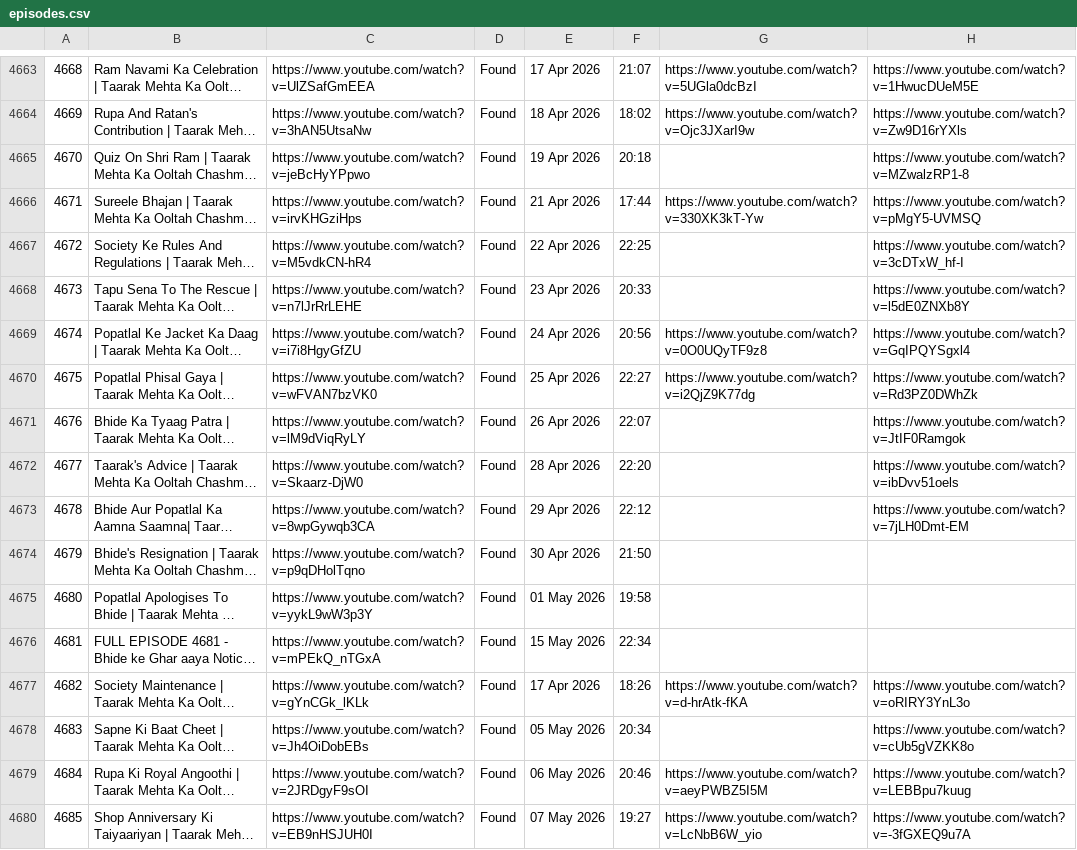
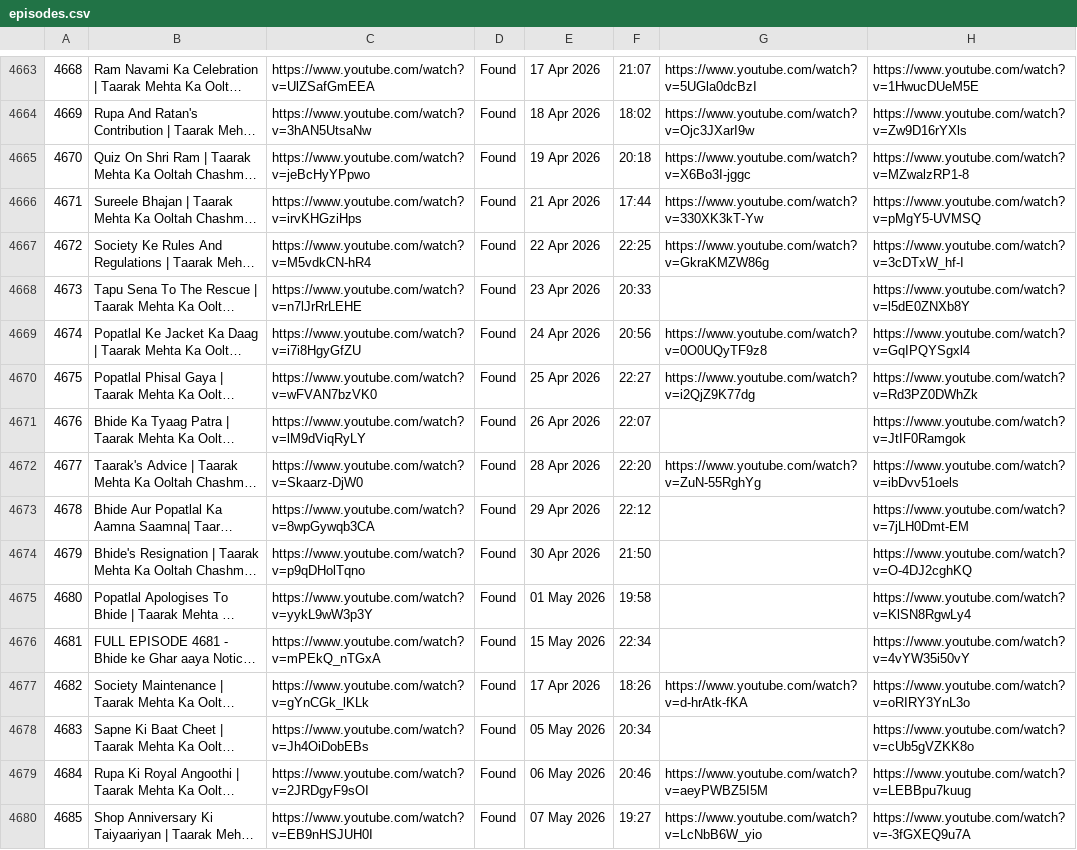
Before and after one commit to CodeMasterAbhishek/Daily-Dose-of-TMOCK, a CSV file: data/episodes.csv, drawn as a sheet; only a part is shown, gaps mark what is left out; long unchanged cells end in …; the diff covers the shown part only; the diff names each change by its address in the sheet, - before the commit and + after, or states it on an @@ line.

```diff
--- a/data/episodes.csv
+++ b/data/episodes.csv
-G4665: (empty)
+G4665: https://www.youtube.com/watch?v=X6Bo3I-jggc
-G4667: (empty)
+G4667: https://www.youtube.com/watch?v=GkraKMZW86g
-G4672: (empty)
+G4672: https://www.youtube.com/watch?v=ZuN-55RghYg
-H4674: (empty)
+H4674: https://www.youtube.com/watch?v=O-4DJ2cghKQ
-H4675: (empty)
+H4675: https://www.youtube.com/watch?v=KlSN8RgwLy4
-H4676: (empty)
+H4676: https://www.youtube.com/watch?v=4vYW35i50vY
```
Also changed, not shown: 115 edited cells elsewhere in this file.
